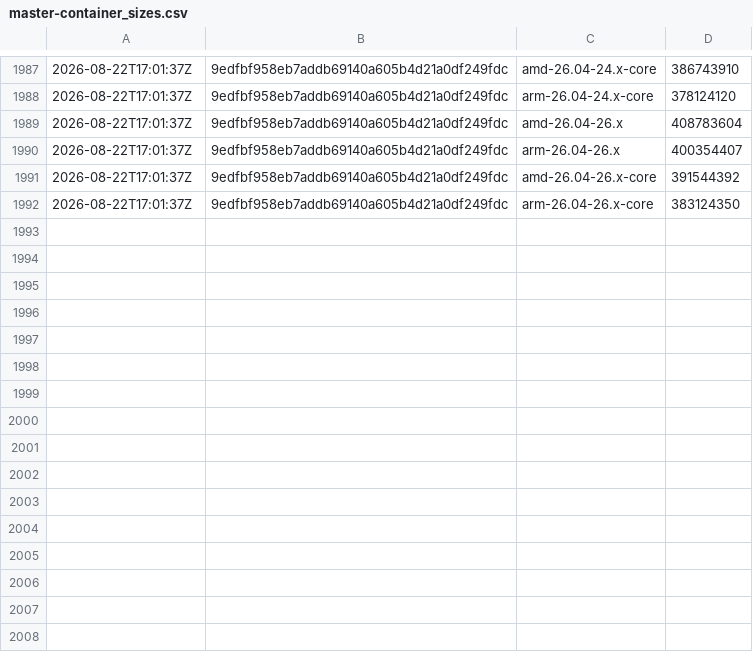
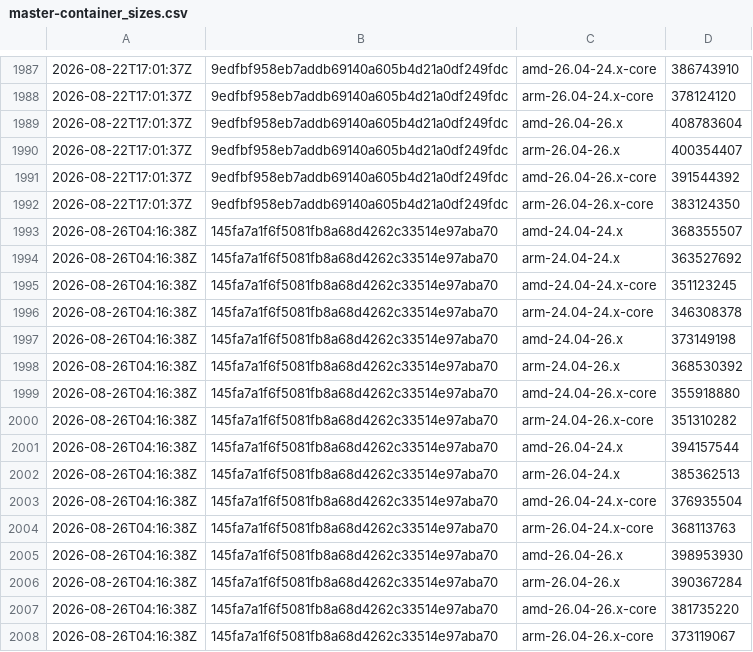
Before and after one commit to SignalK/signalk-server, a CSV file: master-container_sizes.csv, drawn as a sheet; only a part is shown, gaps mark what is left out.

```diff
--- a/master-container_sizes.csv
+++ b/master-container_sizes.csv
@@ -1992 +1992,17 @@
 2026-08-22T17:01:37Z,9edfbf958eb7addb69140a605b4d21a0df249fdc,arm-26.04-26.x-core,383124350
+2026-08-26T04:16:38Z,145fa7a1f6f5081fb8a68d4262c33514e97aba70,amd-24.04-24.x,368355507
+2026-08-26T04:16:38Z,145fa7a1f6f5081fb8a68d4262c33514e97aba70,arm-24.04-24.x,363527692
+2026-08-26T04:16:38Z,145fa7a1f6f5081fb8a68d4262c33514e97aba70,amd-24.04-24.x-core,351123245
+2026-08-26T04:16:38Z,145fa7a1f6f5081fb8a68d4262c33514e97aba70,arm-24.04-24.x-core,346308378
+2026-08-26T04:16:38Z,145fa7a1f6f5081fb8a68d4262c33514e97aba70,amd-24.04-26.x,373149198
+2026-08-26T04:16:38Z,145fa7a1f6f5081fb8a68d4262c33514e97aba70,arm-24.04-26.x,368530392
+2026-08-26T04:16:38Z,145fa7a1f6f5081fb8a68d4262c33514e97aba70,amd-24.04-26.x-core,355918880
+2026-08-26T04:16:38Z,145fa7a1f6f5081fb8a68d4262c33514e97aba70,arm-24.04-26.x-core,351310282
+2026-08-26T04:16:38Z,145fa7a1f6f5081fb8a68d4262c33514e97aba70,amd-26.04-24.x,394157544
+2026-08-26T04:16:38Z,145fa7a1f6f5081fb8a68d4262c33514e97aba70,arm-26.04-24.x,385362513
+2026-08-26T04:16:38Z,145fa7a1f6f5081fb8a68d4262c33514e97aba70,amd-26.04-24.x-core,376935504
+2026-08-26T04:16:38Z,145fa7a1f6f5081fb8a68d4262c33514e97aba70,arm-26.04-24.x-core,368113763
+2026-08-26T04:16:38Z,145fa7a1f6f5081fb8a68d4262c33514e97aba70,amd-26.04-26.x,398953930
+2026-08-26T04:16:38Z,145fa7a1f6f5081fb8a68d4262c33514e97aba70,arm-26.04-26.x,390367284
+2026-08-26T04:16:38Z,145fa7a1f6f5081fb8a68d4262c33514e97aba70,amd-26.04-26.x-core,381735220
+2026-08-26T04:16:38Z,145fa7a1f6f5081fb8a68d4262c33514e97aba70,arm-26.04-26.x-core,373119067
```
